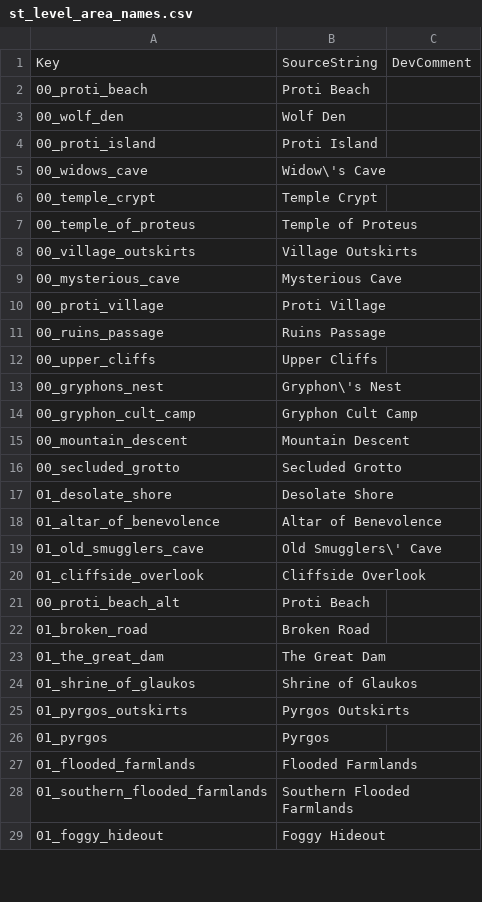
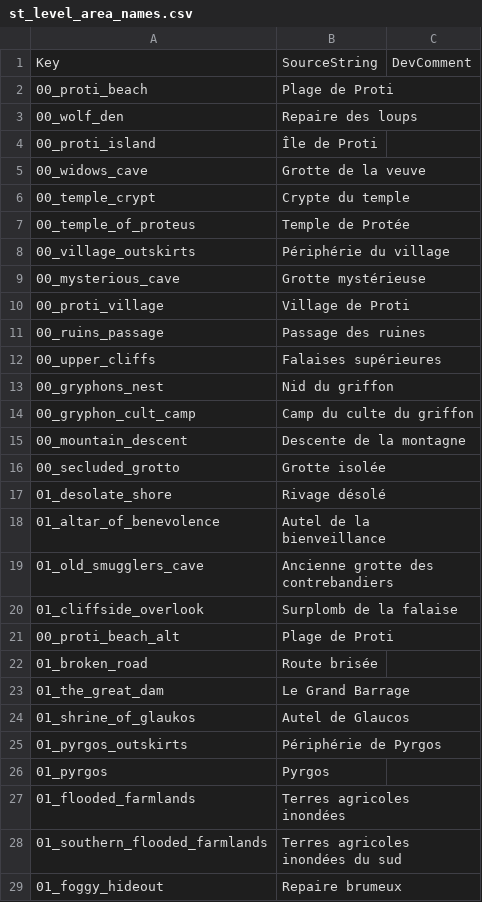
Before and after one commit to jeremyVanackere/titan-quest2-patch-fr, a CSV file: TQ2/Content/TQ2/Data/Text/st_level_area_names.csv, drawn as a sheet; only a part is shown; the diff covers the shown part only.

```diff
--- a/TQ2/Content/TQ2/Data/Text/st_level_area_names.csv
+++ b/TQ2/Content/TQ2/Data/Text/st_level_area_names.csv
@@ -1,29 +1,29 @@
 Key,SourceString,DevComment
-"00_proti_beach","Proti Beach",""
-"00_wolf_den","Wolf Den",""
-"00_proti_island","Proti Island",""
-"00_widows_cave","Widow\'s Cave",""
-"00_temple_crypt","Temple Crypt",""
-"00_temple_of_proteus","Temple of Proteus",""
-"00_village_outskirts","Village Outskirts",""
-"00_mysterious_cave","Mysterious Cave",""
-"00_proti_village","Proti Village",""
-"00_ruins_passage","Ruins Passage",""
-"00_upper_cliffs","Upper Cliffs",""
-"00_gryphons_nest","Gryphon\'s Nest",""
-"00_gryphon_cult_camp","Gryphon Cult Camp",""
-"00_mountain_descent","Mountain Descent",""
-"00_secluded_grotto","Secluded Grotto",""
-"01_desolate_shore","Desolate Shore",""
-"01_altar_of_benevolence","Altar of Benevolence",""
-"01_old_smugglers_cave","Old Smugglers\' Cave",""
-"01_cliffside_overlook","Cliffside Overlook",""
-"00_proti_beach_alt","Proti Beach",""
-"01_broken_road","Broken Road",""
-"01_the_great_dam","The Great Dam",""
-"01_shrine_of_glaukos","Shrine of Glaukos",""
-"01_pyrgos_outskirts","Pyrgos Outskirts",""
+"00_proti_beach","Plage de Proti",""
+"00_wolf_den","Repaire des loups",""
+"00_proti_island","Île de Proti",""
+"00_widows_cave","Grotte de la veuve",""
+"00_temple_crypt","Crypte du temple",""
+"00_temple_of_proteus","Temple de Protée",""
+"00_village_outskirts","Périphérie du village",""
+"00_mysterious_cave","Grotte mystérieuse",""
+"00_proti_village","Village de Proti",""
+"00_ruins_passage","Passage des ruines",""
+"00_upper_cliffs","Falaises supérieures",""
+"00_gryphons_nest","Nid du griffon",""
+"00_gryphon_cult_camp","Camp du culte du griffon",""
+"00_mountain_descent","Descente de la montagne",""
+"00_secluded_grotto","Grotte isolée",""
+"01_desolate_shore","Rivage désolé",""
+"01_altar_of_benevolence","Autel de la bienveillance",""
+"01_old_smugglers_cave","Ancienne grotte des contrebandiers",""
+"01_cliffside_overlook","Surplomb de la falaise",""
+"00_proti_beach_alt","Plage de Proti",""
+"01_broken_road","Route brisée",""
+"01_the_great_dam","Le Grand Barrage",""
+"01_shrine_of_glaukos","Autel de Glaucos",""
+"01_pyrgos_outskirts","Périphérie de Pyrgos",""
 "01_pyrgos","Pyrgos",""
-"01_flooded_farmlands","Flooded Farmlands",""
-"01_southern_flooded_farmlands","Southern Flooded Farmlands",""
-"01_foggy_hideout","Foggy Hideout",""
+"01_flooded_farmlands","Terres agricoles inondées",""
+"01_southern_flooded_farmlands","Terres agricoles inondées du sud",""
+"01_foggy_hideout","Repaire brumeux",""
```
Also changed, not shown: 136 edited cells elsewhere in this file, TQ2/Content/TQ2/Data/Text/Masteries/st_mastery_rogue_actives.csv, TQ2/Content/TQ2/Data/Text/st_map.csv, 1 other file.
